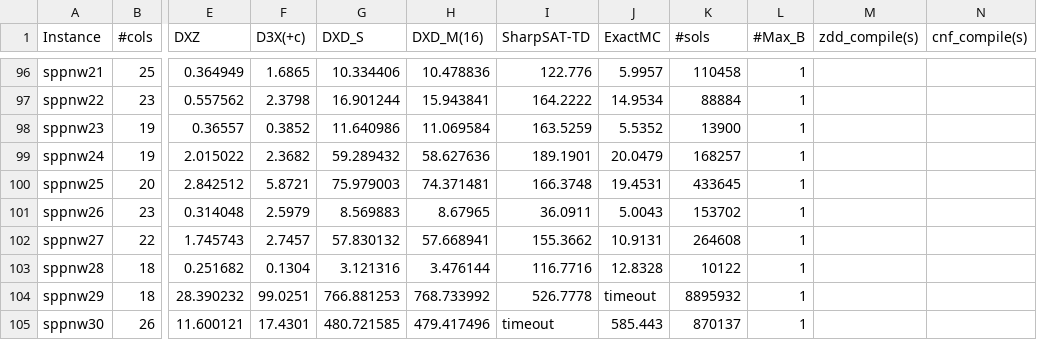
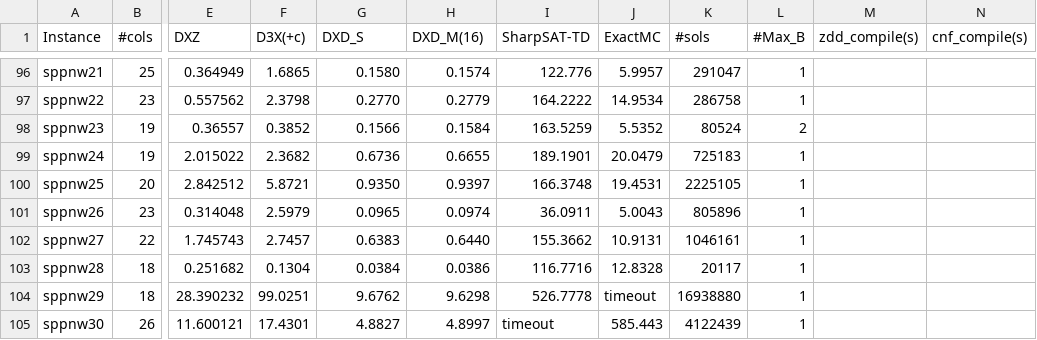
Before and after one commit to loiufam/Algorithm_DXD, a CSV file: exp_results.csv, drawn as a sheet; only a part is shown, gaps mark what is left out; the diff covers the shown part only; the diff names each change by its address in the sheet, - before the commit and + after, or states it on an @@ line.

Commit message:
new results

```diff
--- a/exp_results.csv
+++ b/exp_results.csv
-G96 (DXD_S): 10.334406
+G96 (DXD_S): 0.1580
-H96 (DXD_M(16)): 10.478836
+H96 (DXD_M(16)): 0.1574
-K96 (#sols): 110458
+K96 (#sols): 291047
-G97 (DXD_S): 16.901244
+G97 (DXD_S): 0.2770
-H97 (DXD_M(16)): 15.943841
+H97 (DXD_M(16)): 0.2779
-K97 (#sols): 88884
+K97 (#sols): 286758
-G98 (DXD_S): 11.640986
+G98 (DXD_S): 0.1566
-H98 (DXD_M(16)): 11.069584
+H98 (DXD_M(16)): 0.1584
-K98 (#sols): 13900
+K98 (#sols): 80524
-L98 (#Max_B): 1
+L98 (#Max_B): 2
-G99 (DXD_S): 59.289432
+G99 (DXD_S): 0.6736
-H99 (DXD_M(16)): 58.627636
+H99 (DXD_M(16)): 0.6655
-K99 (#sols): 168257
+K99 (#sols): 725183
-G100 (DXD_S): 75.979003
+G100 (DXD_S): 0.9350
-H100 (DXD_M(16)): 74.371481
+H100 (DXD_M(16)): 0.9397
-K100 (#sols): 433645
+K100 (#sols): 2225105
-G101 (DXD_S): 8.569883
+G101 (DXD_S): 0.0965
-H101 (DXD_M(16)): 8.67965
+H101 (DXD_M(16)): 0.0974
-K101 (#sols): 153702
+K101 (#sols): 805896
-G102 (DXD_S): 57.830132
+G102 (DXD_S): 0.6383
-H102 (DXD_M(16)): 57.668941
+H102 (DXD_M(16)): 0.6440
-K102 (#sols): 264608
+K102 (#sols): 1046161
-G103 (DXD_S): 3.121316
+G103 (DXD_S): 0.0384
-H103 (DXD_M(16)): 3.476144
+H103 (DXD_M(16)): 0.0386
-K103 (#sols): 10122
+K103 (#sols): 20117
-G104 (DXD_S): 766.881253
+G104 (DXD_S): 9.6762
-H104 (DXD_M(16)): 768.733992
+H104 (DXD_M(16)): 9.6298
-K104 (#sols): 8895932
+K104 (#sols): 16938880
-G105 (DXD_S): 480.721585
+G105 (DXD_S): 4.8827
-H105 (DXD_M(16)): 479.417496
+H105 (DXD_M(16)): 4.8997
-K105 (#sols): 870137
+K105 (#sols): 4122439
```
Also changed, not shown: 98 edited cells elsewhere in this file, 9 other files.
